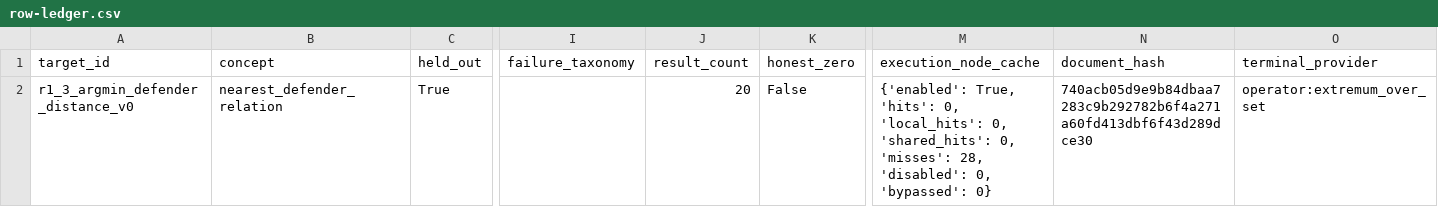
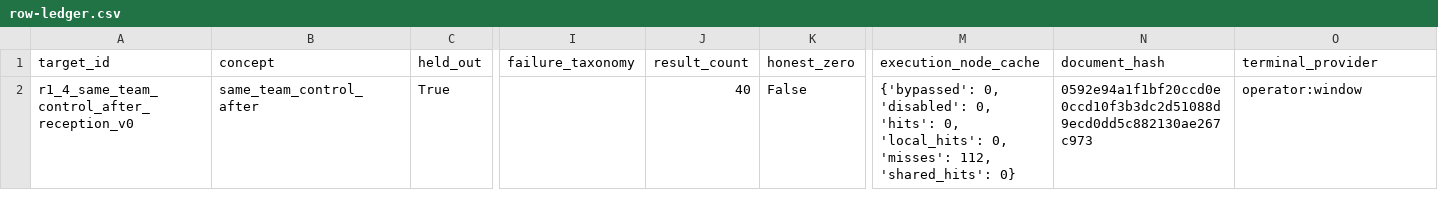
Before and after one commit to LuisRevillaM/priori, a CSV file: generated/compiler-search-v0/row-ledger.csv, drawn as a sheet; only a part is shown, gaps mark what is left out; the diff names each change by its address in the sheet, - before the commit and + after, or states it on an @@ line.

```diff
--- a/generated/compiler-search-v0/row-ledger.csv
+++ b/generated/compiler-search-v0/row-ledger.csv
-A2 (target_id): r1_3_argmin_defender_distance_v0
+A2 (target_id): r1_4_same_team_control_after_reception_v0
-B2 (concept): nearest_defender_relation
+B2 (concept): same_team_control_after
-J2 (result_count): 20
+J2 (result_count): 40
-M2 (execution_node_cache): {'enabled': True, 'hits': 0, 'local_hits': 0, 'shared_hits': 0, 'misses': 28, 'disabled': 0, 'bypassed': 0}
+M2 (execution_node_cache): {'bypassed': 0, 'disabled': 0, 'hits': 0, 'local_hits': 0, 'misses': 112, 'shared_hits': 0}
-N2 (document_hash): 740acb05d9e9b84dbaa7283c9b292782b6f4a271a60fd413dbf6f43d289dce30
+N2 (document_hash): 0592e94a1f1bf20ccd0e0ccd10f3b3dc2d51088d9ecd0dd5c882130ae267c973
-O2 (terminal_provider): operator:extremum_over_set
+O2 (terminal_provider): operator:window
```
Also changed, not shown: 18 other files.
